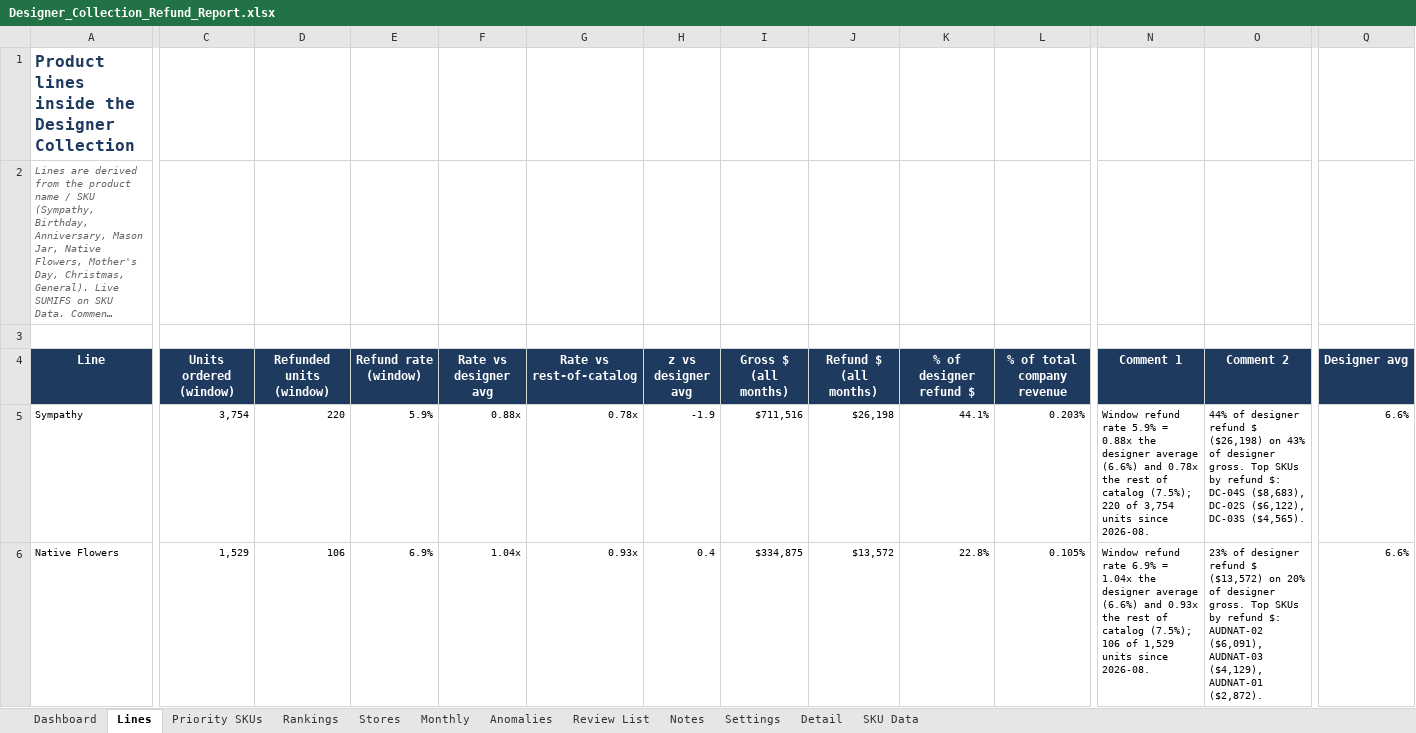
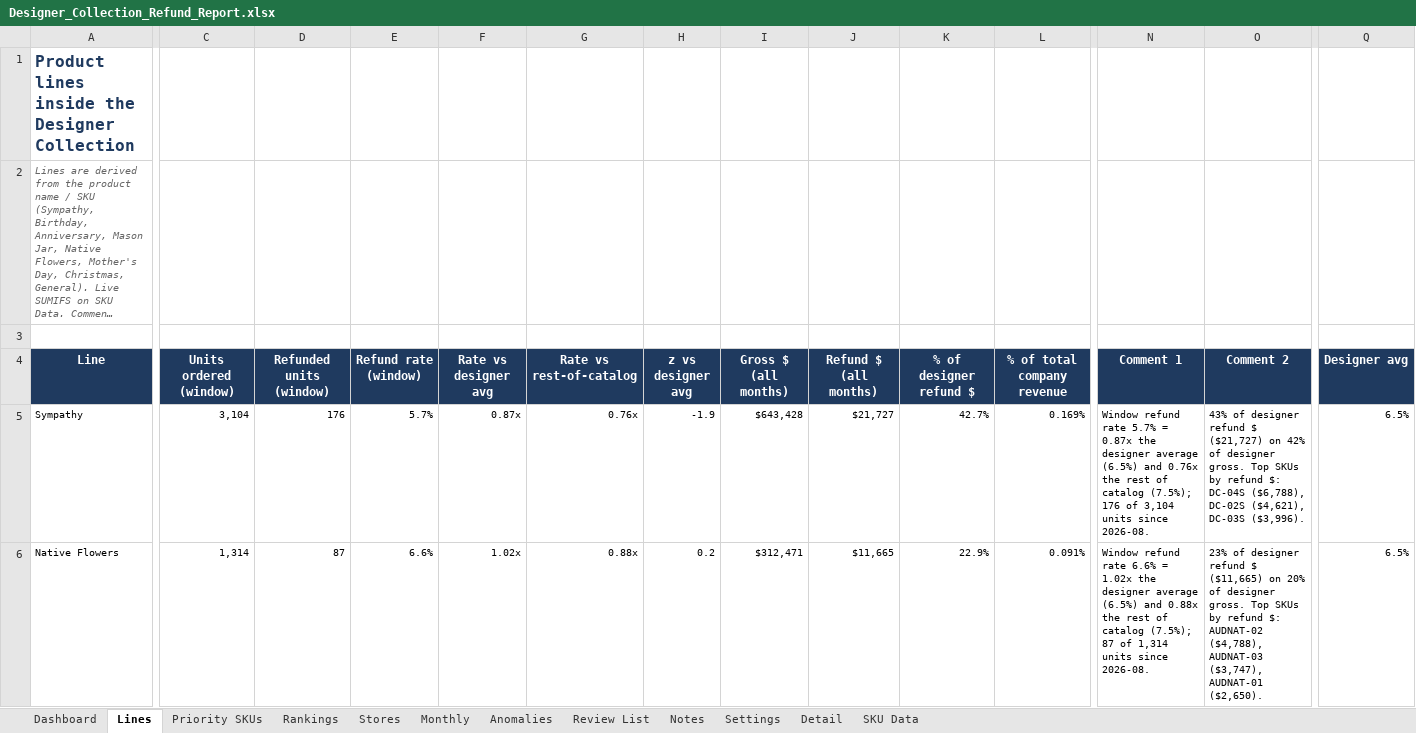
Before and after one commit to genale13/genale13, an Excel workbook: Designer_Collection_Refund_Report.xlsx, sheet Lines, drawn as a sheet; only a part is shown, gaps mark what is left out; long unchanged cells end in …; values as stored, in another font and other column widths than the file's, no borders; conditional formats not drawn; the diff covers the shown part only; the diff names each change by its address in the sheet, - before the commit and + after, or states it on an @@ line.

```diff
--- a/Designer_Collection_Refund_Report.xlsx (sheet Lines)
+++ b/Designer_Collection_Refund_Report.xlsx (sheet Lines)
-C5 (Units ordered (window)): 3,754
+C5 (Units ordered (window)): 3,104
-D5 (Refunded units (window)): 220
+D5 (Refunded units (window)): 176
-E5 (Refund rate (window)): 5.9%
+E5 (Refund rate (window)): 5.7%
-F5 (Rate vs designer avg): 0.88x
+F5 (Rate vs designer avg): 0.87x
-G5 (Rate vs rest-of-catalog): 0.78x
+G5 (Rate vs rest-of-catalog): 0.76x
-I5 (Gross $ (all months)): $711,516
+I5 (Gross $ (all months)): $643,428
-J5 (Refund $ (all months)): $26,198
+J5 (Refund $ (all months)): $21,727
-K5 (% of designer refund $): 44.1%
+K5 (% of designer refund $): 42.7%
-L5 (% of total company revenue): 0.203%
+L5 (% of total company revenue): 0.169%
-N5 (Comment 1): …refund rate 5.9% = 0.88x the designer average (6.6%) and 0.78x the rest of catalog (7.5%); 220 of 3,754 units since…
+N5 (Comment 1): …refund rate 5.7% = 0.87x the designer average (6.5%) and 0.76x the rest of catalog (7.5%); 176 of 3,104 units since…
-O5 (Comment 2): 44% of designer refund $ ($26,198) on 43% of designer gross. Top SKUs by refund $: DC-04S ($8,683), DC-02S ($6,122), DC-03S ($4,565).
+O5 (Comment 2): 43% of designer refund $ ($21,727) on 42% of designer gross. Top SKUs by refund $: DC-04S ($6,788), DC-02S ($4,621), DC-03S ($3,996).
-Q5:Q6 (Designer avg): 6.6%
+Q5:Q6 (Designer avg): 6.5%
-C6 (Units ordered (window)): 1,529
+C6 (Units ordered (window)): 1,314
-D6 (Refunded units (window)): 106
+D6 (Refunded units (window)): 87
-E6 (Refund rate (window)): 6.9%
+E6 (Refund rate (window)): 6.6%
-F6 (Rate vs designer avg): 1.04x
+F6 (Rate vs designer avg): 1.02x
-G6 (Rate vs rest-of-catalog): 0.93x
+G6 (Rate vs rest-of-catalog): 0.88x
-H6 (z vs designer avg): 0.4
+H6 (z vs designer avg): 0.2
-I6 (Gross $ (all months)): $334,875
+I6 (Gross $ (all months)): $312,471
-J6 (Refund $ (all months)): $13,572
+J6 (Refund $ (all months)): $11,665
-K6 (% of designer refund $): 22.8%
+K6 (% of designer refund $): 22.9%
-L6 (% of total company revenue): 0.105%
+L6 (% of total company revenue): 0.091%
-N6 (Comment 1): …refund rate 6.9% = 1.04x the designer average (6.6%) and 0.93x the rest of catalog (7.5%); 106 of 1,529 units since…
+N6 (Comment 1): …refund rate 6.6% = 1.02x the designer average (6.5%) and 0.88x the rest of catalog (7.5%); 87 of 1,314 units since…
-O6 (Comment 2): …refund $ ($13,572) on 20% of designer gross. Top SKUs by refund $: AUDNAT-02 ($6,091), AUDNAT-03 ($4,129), AUDNAT-01 ($2,872).
+O6 (Comment 2): …refund $ ($11,665) on 20% of designer gross. Top SKUs by refund $: AUDNAT-02 ($4,788), AUDNAT-03 ($3,747), AUDNAT-01 ($2,650).
```
Also changed, not shown: 50 edited cells elsewhere in this sheet, sheet SKU Data, sheet Rankings, sheet Detail, sheet Priority SKUs, sheet Anomalies, sheet Dashboard, 5 more sheets, formulas that keep their value, charts or pictures.
